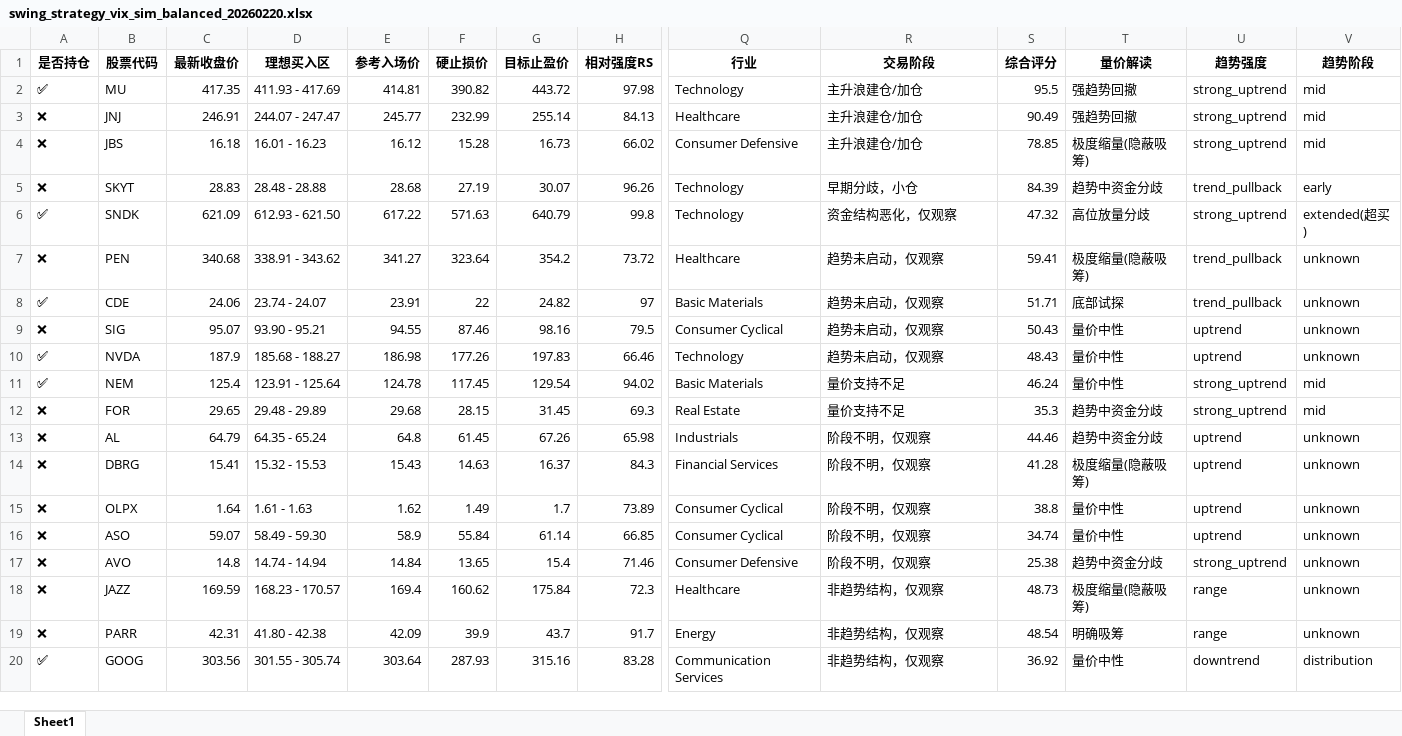
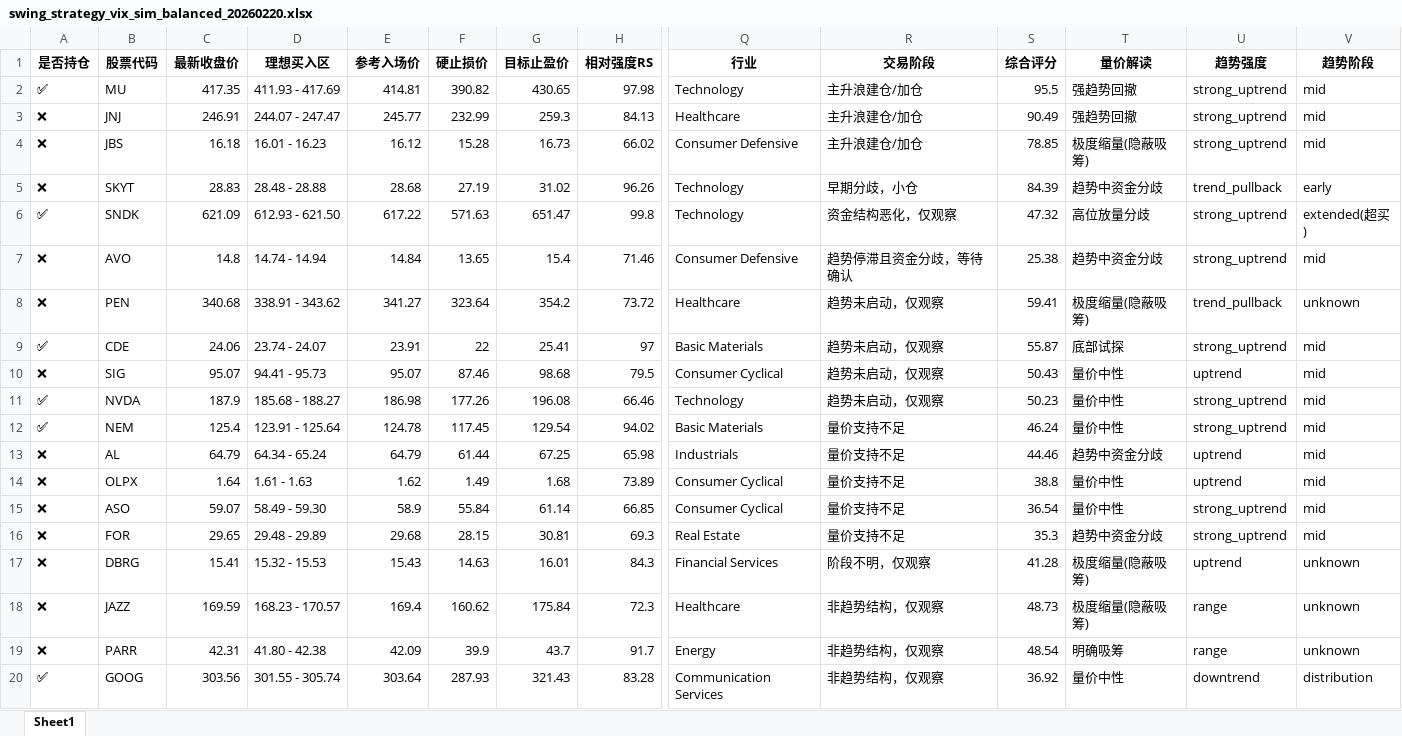
Before and after one commit to bumblezhou/daily_momentum_scanner, an Excel workbook: swing_strategy_vix_sim_balanced_20260220.xlsx, sheet Sheet1, drawn as a sheet; only a part is shown, gaps mark what is left out; values as stored, in another font and other column widths than the file's, no borders; removed rows and columns are numbered as before the commit, all else as after; rows hold the shown columns only; the diff covers the shown part only; the diff names each change by its address in the sheet, - before the commit and + after, or states it on an @@ line.

```diff
--- a/swing_strategy_vix_sim_balanced_20260220.xlsx (sheet Sheet1)
+++ b/swing_strategy_vix_sim_balanced_20260220.xlsx (sheet Sheet1)
-G2 (目标止盈价): 443.72
+G2 (目标止盈价): 430.65
-G3 (目标止盈价): 255.14
+G3 (目标止盈价): 259.3
-G5 (目标止盈价): 30.07
+G5 (目标止盈价): 31.02
-G6 (目标止盈价): 640.79
+G6 (目标止盈价): 651.47
+row 7: ❌ | AVO | 14.8 | 14.74 - 14.94 | 14.84 | 13.65 | 15.4 | 71.46 | Consumer Defensive | 趋势停滞且资金分歧，等待确认 | 25.38 | 趋势中资金分歧 | strong_uptrend | mid
-G9 (目标止盈价): 24.82
+G9 (目标止盈价): 25.41
-S9 (综合评分): 51.71
+S9 (综合评分): 55.87
-U9 (趋势强度): trend_pullback
+U9 (趋势强度): strong_uptrend
-V9:V11 (趋势阶段): unknown
+V9:V11 (趋势阶段): mid
-D10 (理想买入区): 93.90 - 95.21
+D10 (理想买入区): 94.41 - 95.73
-E10 (参考入场价): 94.55
+E10 (参考入场价): 95.07
-G10 (目标止盈价): 98.16
+G10 (目标止盈价): 98.68
-G11 (目标止盈价): 197.83
+G11 (目标止盈价): 196.08
-S11 (综合评分): 48.43
+S11 (综合评分): 50.23
-U11 (趋势强度): uptrend
+U11 (趋势强度): strong_uptrend
-row 12: ❌ | FOR | 29.65 | 29.48 - 29.89 | 29.68 | 28.15 | 31.45 | 69.3 | Real Estate | 量价支持不足 | 35.3 | 趋势中资金分歧 | strong_uptrend | mid
-D13 (理想买入区): 64.35 - 65.24
+D13 (理想买入区): 64.34 - 65.24
-E13 (参考入场价): 64.8
+E13 (参考入场价): 64.79
-F13 (硬止损价): 61.45
+F13 (硬止损价): 61.44
-G13 (目标止盈价): 67.26
+G13 (目标止盈价): 67.25
-R13 (交易阶段): 阶段不明，仅观察
+R13 (交易阶段): 量价支持不足
-V13 (趋势阶段): unknown
+V13 (趋势阶段): mid
-row 14: ❌ | DBRG | 15.41 | 15.32 - 15.53 | 15.43 | 14.63 | 16.37 | 84.3 | Financial Services | 阶段不明，仅观察 | 41.28 | 极度缩量(隐蔽吸筹) | uptrend | unknown
-G14 (目标止盈价): 1.7
+G14 (目标止盈价): 1.68
-R14:R15 (交易阶段): 阶段不明，仅观察
+R14:R15 (交易阶段): 量价支持不足
-V14:V15 (趋势阶段): unknown
+V14:V15 (趋势阶段): mid
-S15 (综合评分): 34.74
+S15 (综合评分): 36.54
-U15 (趋势强度): uptrend
+U15 (趋势强度): strong_uptrend
-row 17: ❌ | AVO | 14.8 | 14.74 - 14.94 | 14.84 | 13.65 | 15.4 | 71.46 | Consumer Defensive | 阶段不明，仅观察 | 25.38 | 趋势中资金分歧 | strong_uptrend | unknown
+row 16: ❌ | FOR | 29.65 | 29.48 - 29.89 | 29.68 | 28.15 | 30.81 | 69.3 | Real Estate | 量价支持不足 | 35.3 | 趋势中资金分歧 | strong_uptrend | mid
+row 17: ❌ | DBRG | 15.41 | 15.32 - 15.53 | 15.43 | 14.63 | 16.01 | 84.3 | Financial Services | 阶段不明，仅观察 | 41.28 | 极度缩量(隐蔽吸筹) | uptrend | unknown
-G20 (目标止盈价): 315.16
+G20 (目标止盈价): 321.43
```
Also changed, not shown: 5 edited cells elsewhere in this sheet, 8 other files.
